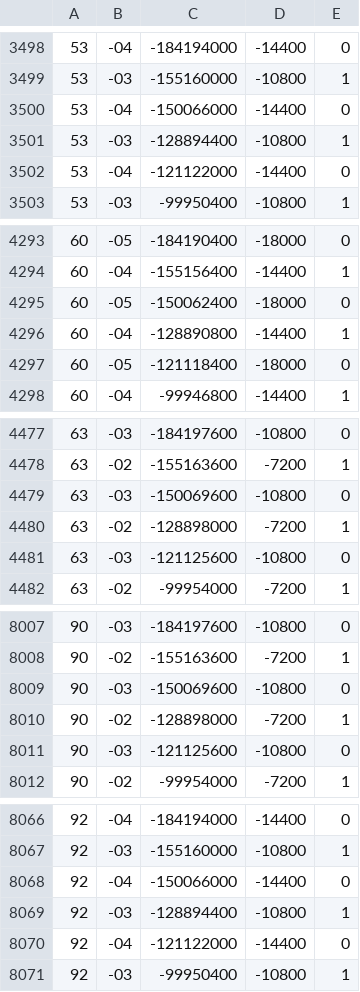
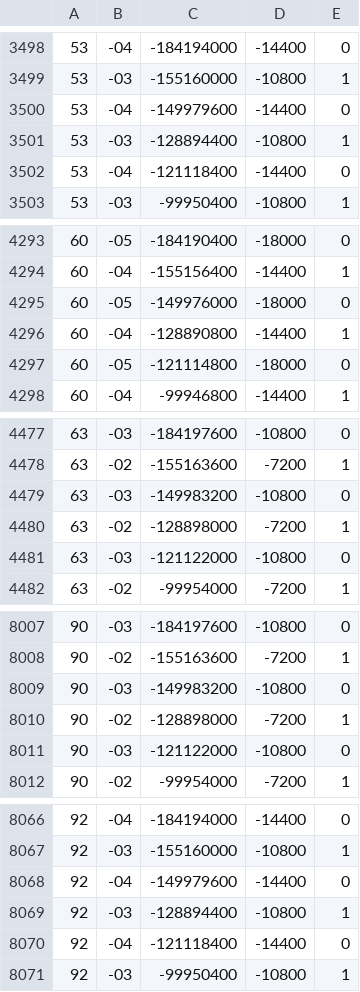
Before and after one commit to FrameOS/tz, a CSV file: dist/dstchanges.csv, drawn as a sheet; only a part is shown, gaps mark what is left out; the diff covers the shown part only.

```diff
--- a/dist/dstchanges.csv
+++ b/dist/dstchanges.csv
@@ -3499,5 +3499,5 @@
 "53","-03","-155160000","-10800","1"
-"53","-04","-150066000","-14400","0"
+"53","-04","-149979600","-14400","0"
 "53","-03","-128894400","-10800","1"
-"53","-04","-121122000","-14400","0"
+"53","-04","-121118400","-14400","0"
 "53","-03","-99950400","-10800","1"
@@ -4294,5 +4294,5 @@
 "60","-04","-155156400","-14400","1"
-"60","-05","-150062400","-18000","0"
+"60","-05","-149976000","-18000","0"
 "60","-04","-128890800","-14400","1"
-"60","-05","-121118400","-18000","0"
+"60","-05","-121114800","-18000","0"
 "60","-04","-99946800","-14400","1"
@@ -4478,5 +4478,5 @@
 "63","-02","-155163600","-7200","1"
-"63","-03","-150069600","-10800","0"
+"63","-03","-149983200","-10800","0"
 "63","-02","-128898000","-7200","1"
-"63","-03","-121125600","-10800","0"
+"63","-03","-121122000","-10800","0"
 "63","-02","-99954000","-7200","1"
@@ -8008,5 +8008,5 @@
 "90","-02","-155163600","-7200","1"
-"90","-03","-150069600","-10800","0"
+"90","-03","-149983200","-10800","0"
 "90","-02","-128898000","-7200","1"
-"90","-03","-121125600","-10800","0"
+"90","-03","-121122000","-10800","0"
 "90","-02","-99954000","-7200","1"
@@ -8067,5 +8067,5 @@
 "92","-03","-155160000","-10800","1"
-"92","-04","-150066000","-14400","0"
+"92","-04","-149979600","-14400","0"
 "92","-03","-128894400","-10800","1"
-"92","-04","-121122000","-14400","0"
+"92","-04","-121118400","-14400","0"
 "92","-03","-99950400","-10800","1"
```
Also changed, not shown: 22 edited cells elsewhere in this file, 5 other files.
